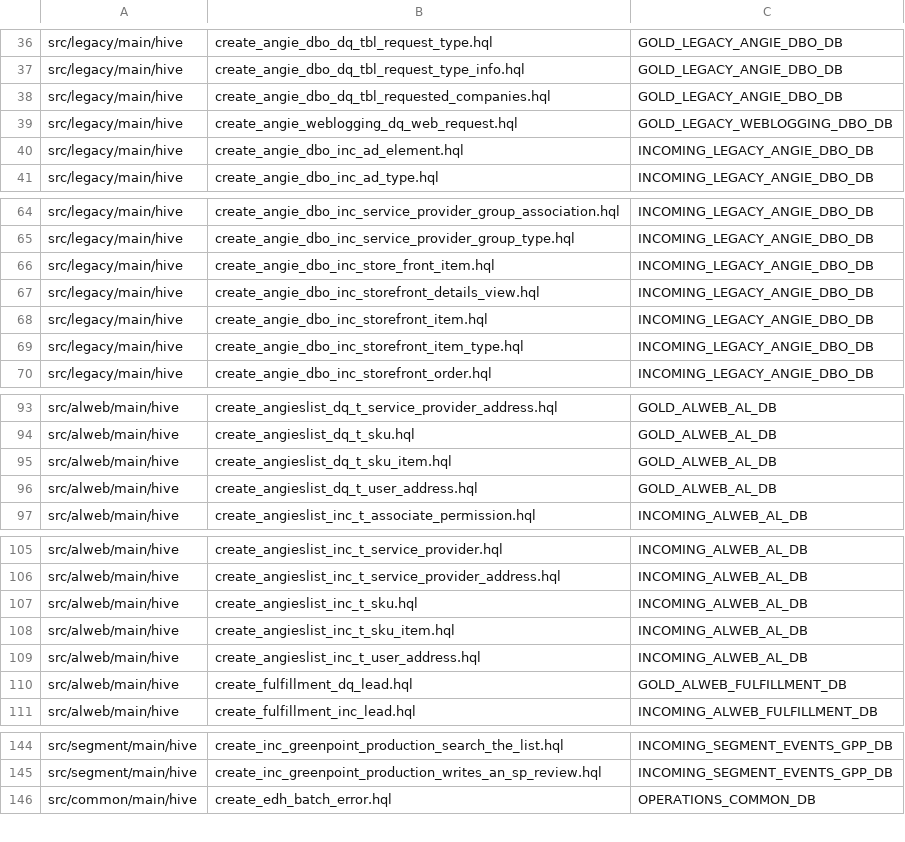
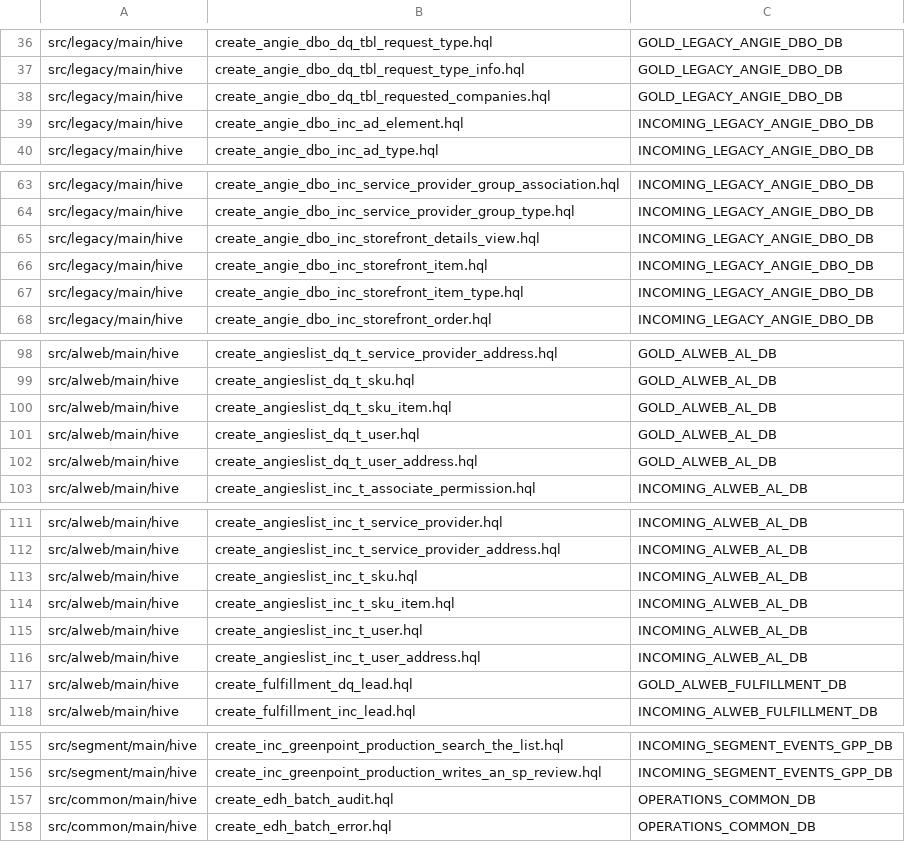
Before and after one commit to bbeam/Hadoop, a CSV file: src/common/main/conf/param_create_al-edh_tables.csv, drawn as a sheet; only a part is shown, gaps mark what is left out; the diff covers the shown part only.

```diff
--- a/src/common/main/conf/param_create_al-edh_tables.csv
+++ b/src/common/main/conf/param_create_al-edh_tables.csv
@@ -38,3 +38,2 @@ src/legacy/main/hive,create_angie_dbo_dq_tbl_request_type_info.hql,GOLD_LEGACY_A
 src/legacy/main/hive,create_angie_dbo_dq_tbl_requested_companies.hql,GOLD_LEGACY_ANGIE_DBO_DB
-src/legacy/main/hive,create_angie_weblogging_dq_web_request.hql,GOLD_LEGACY_WEBLOGGING_DBO_DB
 src/legacy/main/hive,create_angie_dbo_inc_ad_element.hql,INCOMING_LEGACY_ANGIE_DBO_DB
@@ -65,3 +64,2 @@ src/legacy/main/hive,create_angie_dbo_inc_service_provider_group_association.hql
 src/legacy/main/hive,create_angie_dbo_inc_service_provider_group_type.hql,INCOMING_LEGACY_ANGIE_DBO_DB
-src/legacy/main/hive,create_angie_dbo_inc_store_front_item.hql,INCOMING_LEGACY_ANGIE_DBO_DB
 src/legacy/main/hive,create_angie_dbo_inc_storefront_details_view.hql,INCOMING_LEGACY_ANGIE_DBO_DB
@@ -95,2 +100,3 @@ src/alweb/main/hive,create_angieslist_dq_t_sku.hql,GOLD_ALWEB_AL_DB
 src/alweb/main/hive,create_angieslist_dq_t_sku_item.hql,GOLD_ALWEB_AL_DB
+src/alweb/main/hive,create_angieslist_dq_t_user.hql,GOLD_ALWEB_AL_DB
 src/alweb/main/hive,create_angieslist_dq_t_user_address.hql,GOLD_ALWEB_AL_DB
@@ -108,2 +114,3 @@ src/alweb/main/hive,create_angieslist_inc_t_sku.hql,INCOMING_ALWEB_AL_DB
 src/alweb/main/hive,create_angieslist_inc_t_sku_item.hql,INCOMING_ALWEB_AL_DB
+src/alweb/main/hive,create_angieslist_inc_t_user.hql,INCOMING_ALWEB_AL_DB
 src/alweb/main/hive,create_angieslist_inc_t_user_address.hql,INCOMING_ALWEB_AL_DB
@@ -145,2 +156,3 @@ src/segment/main/hive,create_inc_greenpoint_production_search_the_list.hql,INCOM
 src/segment/main/hive,create_inc_greenpoint_production_writes_an_sp_review.hql,INCOMING_SEGMENT_EVENTS_GPP_DB
+src/common/main/hive,create_edh_batch_audit.hql,OPERATIONS_COMMON_DB
 src/common/main/hive,create_edh_batch_error.hql,OPERATIONS_COMMON_DB
```
Also changed, not shown: 11 added rows and 2 edited cells elsewhere in this file.
